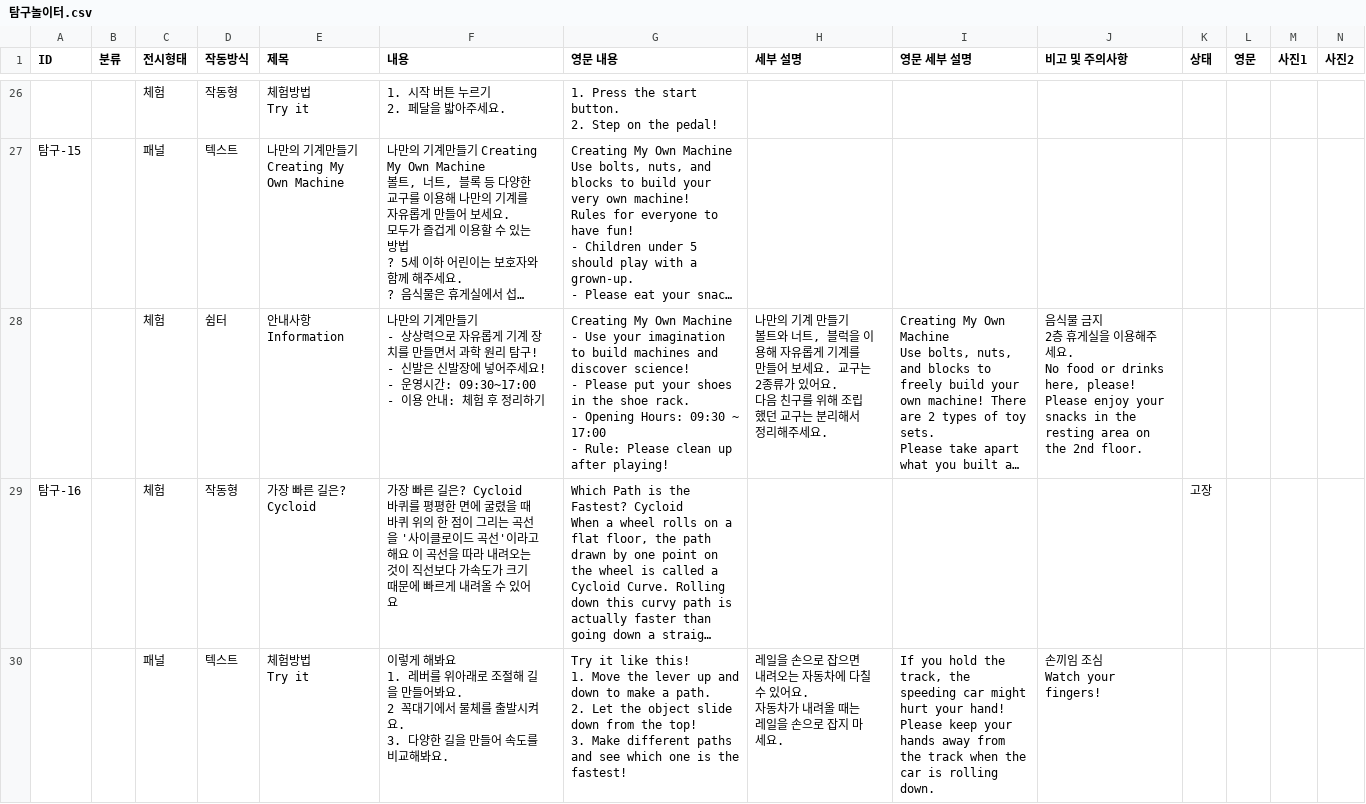
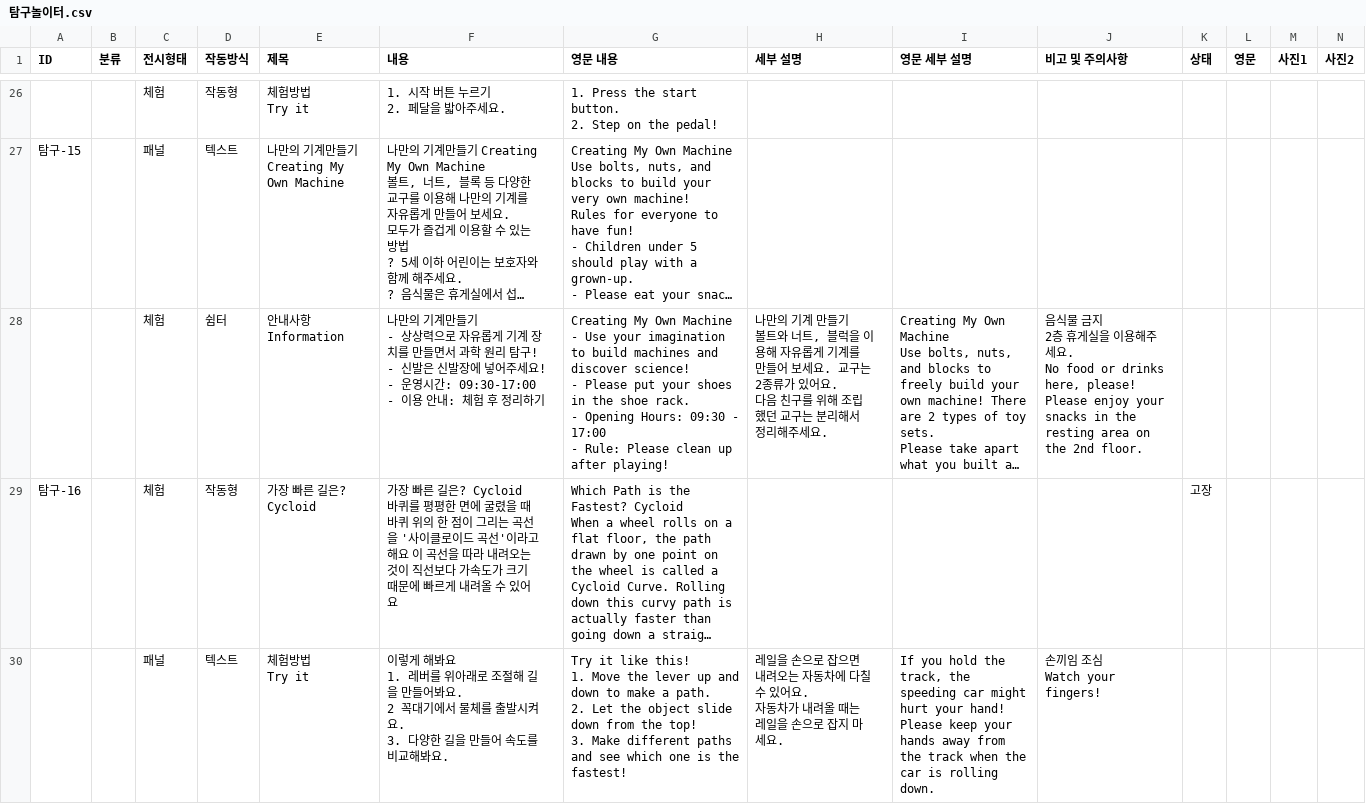
Before and after one commit to yeeun-kim-khu/NCSC-AI-Guide-Mobile, a CSV file: data/탐구놀이터.csv, drawn as a sheet; only a part is shown, gaps mark what is left out; long unchanged cells end in …; ↵ is a line break in a cell; the diff covers the shown part only; the diff names each change by its address in the sheet, - before the commit and + after, or states it on an @@ line.

```diff
--- a/data/탐구놀이터.csv
+++ b/data/탐구놀이터.csv
-F28 (내용): …영시간: 09:30~17:00 ↵ - 이용…
+F28 (내용): …영시간: 09:30-17:00 ↵ - 이용…
-G28 (영문 내용): …Hours: 09:30 ~ 17:00 ↵ -…
+G28 (영문 내용): …Hours: 09:30 - 17:00 ↵ -…
```
Also changed, not shown: 2 edited cells elsewhere in this file, data/pages/과학교육실.csv, data/pages/교육예약.csv, 28 other files.
